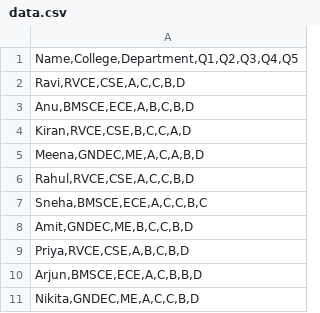
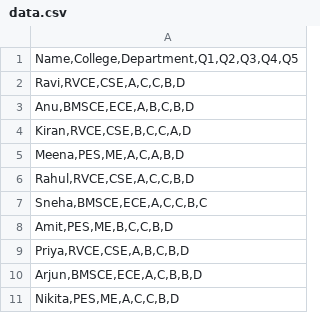
Before and after one commit to adityachekki19/quiz, a CSV file: data.csv, drawn as a sheet.

Commit message:
Update data.csv

```diff
--- a/data.csv
+++ b/data.csv
@@ -4,8 +4,8 @@
 "Kiran,RVCE,CSE,B,C,C,A,D"
-"Meena,GNDEC,ME,A,C,A,B,D"
+"Meena,PES,ME,A,C,A,B,D"
 "Rahul,RVCE,CSE,A,C,C,B,D"
 "Sneha,BMSCE,ECE,A,C,C,B,C"
-"Amit,GNDEC,ME,B,C,C,B,D"
+"Amit,PES,ME,B,C,C,B,D"
 "Priya,RVCE,CSE,A,B,C,B,D"
 "Arjun,BMSCE,ECE,A,C,B,B,D"
-"Nikita,GNDEC,ME,A,C,C,B,D"
+"Nikita,PES,ME,A,C,C,B,D"
```
